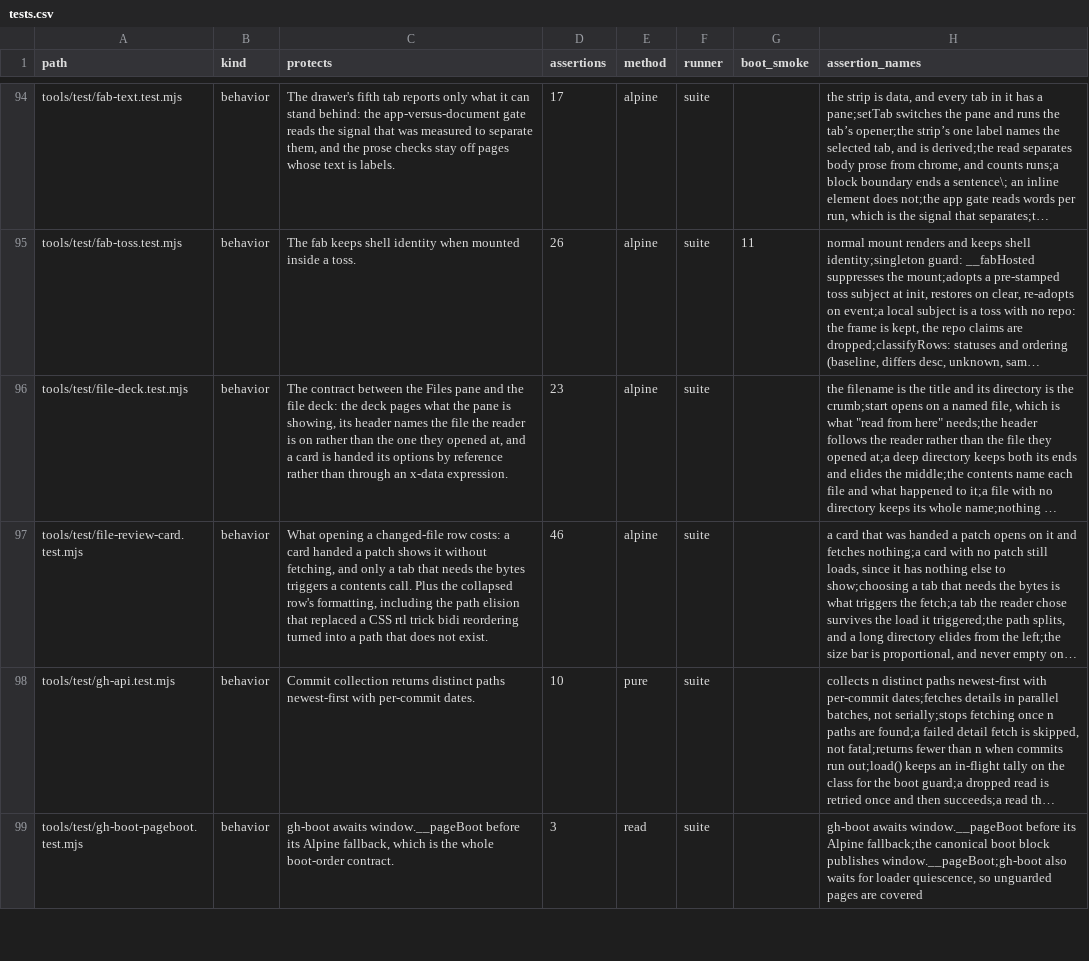
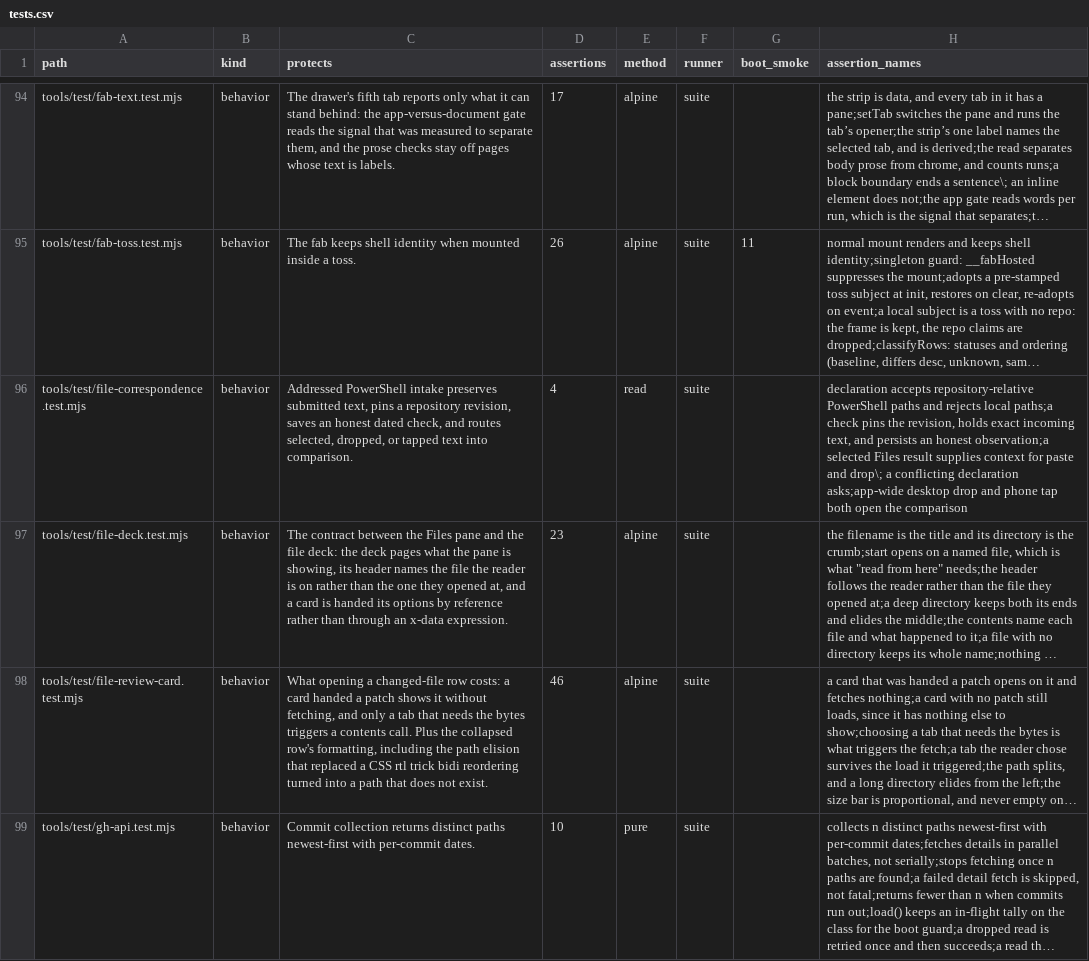
Before and after one commit to mehrlander/web-tools, a CSV file: docs/tests.csv, drawn as a sheet; only a part is shown, gaps mark what is left out; the shorter side is filled out with more unchanged rows; long unchanged cells end in …; the diff names each change by its address in the sheet, - before the commit and + after, or states it on an @@ line.

Commit message:
Add PowerShell correspondence checks to Files and Stage

```diff
--- a/docs/tests.csv
+++ b/docs/tests.csv
+row 96: tools/test/file-correspondence.test.mjs | behavior | Addressed PowerShell intake preserves submitted text, pins a repository revision, saves an honest dated check, and routes selected, dropped, or tapped text into comparison. | 4 | read | suite |  | declaration accepts repository-relative PowerShell paths and rejects local paths;a check pins the revision, holds exact incoming text, and persists an honest observation;a selected Files result supplies context for paste and drop\; a conflicting declaration asks;app-wide desktop drop and phone tap both open the comparison
```
Also changed, not shown: docs/kits.csv, 11 other files.
